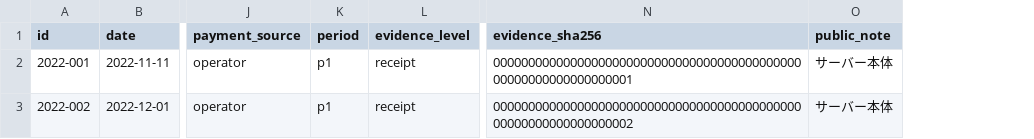
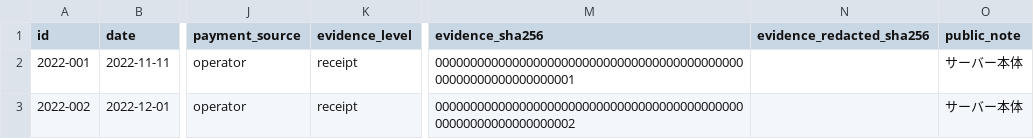
Before and after one commit to ds-craft/marumie, a CSV file: tools/ledger-convert/sample/ledger/2022.csv, drawn as a sheet; only a part is shown, gaps mark what is left out; removed rows and columns are numbered as before the commit, all else as after; the diff names each change by its address in the sheet, - before the commit and + after, or states it on an @@ line.

Commit message:
台帳の時期を支払日から自動で決め、黒塗り版の証憑ハッシュ列を追加する
- 台帳の period 列をなくし、periods.yaml の start から支払日の時期を決める（end は次の時期の前日）
- periods.yaml の start の形式・重複を検証する
- evidence_redacted_sha256（公開用の黒塗りコピーのハッシュ値）を台帳と公開用台帳に追加する

```diff
--- a/tools/ledger-convert/sample/ledger/2022.csv
+++ b/tools/ledger-convert/sample/ledger/2022.csv
-column K (period), rows 2-3: p1 | p1
+column N (evidence_redacted_sha256), empty
```
Also changed, not shown: tools/ledger-convert/sample/ledger/2023.csv, 5 other files.
